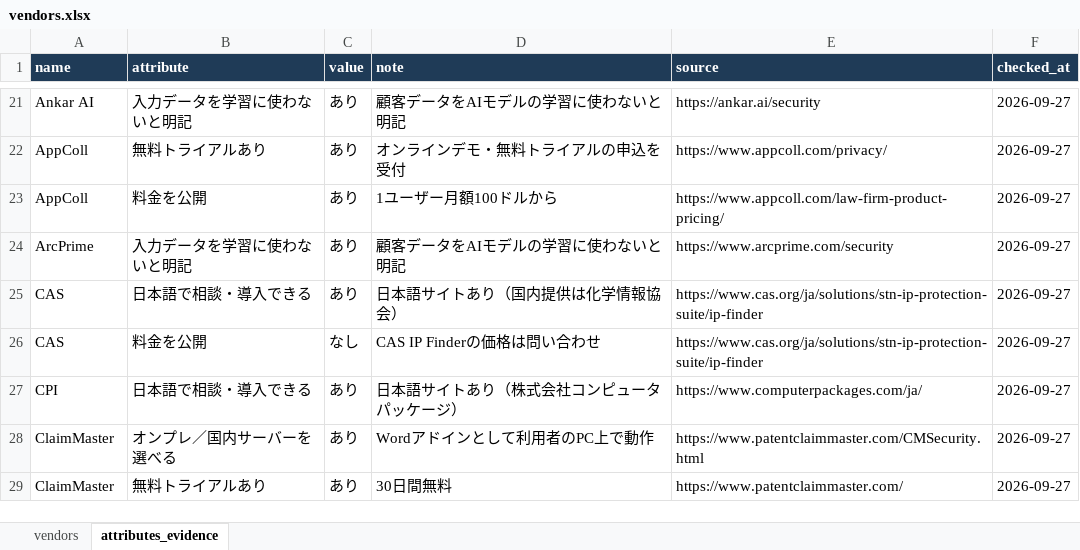
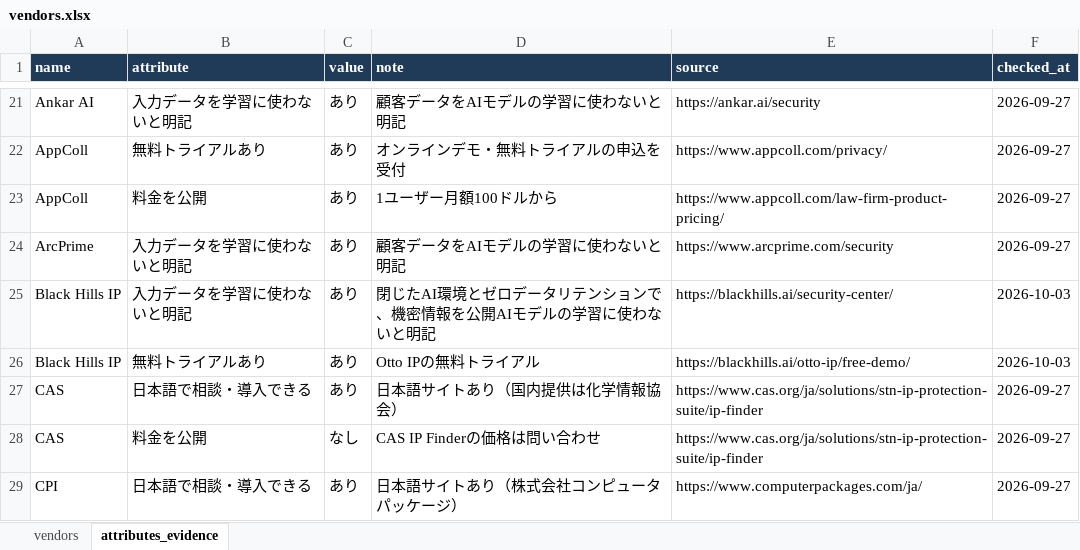
Before and after one commit to muu4649/ip-ai-vendor-db, an Excel workbook: export/vendors.xlsx, sheet attributes_evidence, drawn as a sheet; only a part is shown, gaps mark what is left out; the shorter side is filled out with more unchanged rows; values as stored, in another font and other column widths than the file's, no borders; the diff covers the shown part only; the diff names each change by its address in the sheet, - before the commit and + after, or states it on an @@ line.

```diff
--- a/export/vendors.xlsx (sheet attributes_evidence)
+++ b/export/vendors.xlsx (sheet attributes_evidence)
+row 25: Black Hills IP | 入力データを学習に使わないと明記 | あり | 閉じたAI環境とゼロデータリテンションで、機密情報を公開AIモデルの学習に使わないと明記 | https://blackhills.ai/security-center/ | 2026-10-03
+row 26: Black Hills IP | 無料トライアルあり | あり | Otto IPの無料トライアル | https://blackhills.ai/otto-ip/free-demo/ | 2026-10-03
```
Also changed, not shown: 7 added rows, 1 removed row and 10 edited cells elsewhere in this sheet, sheet vendors, 13 other files.
